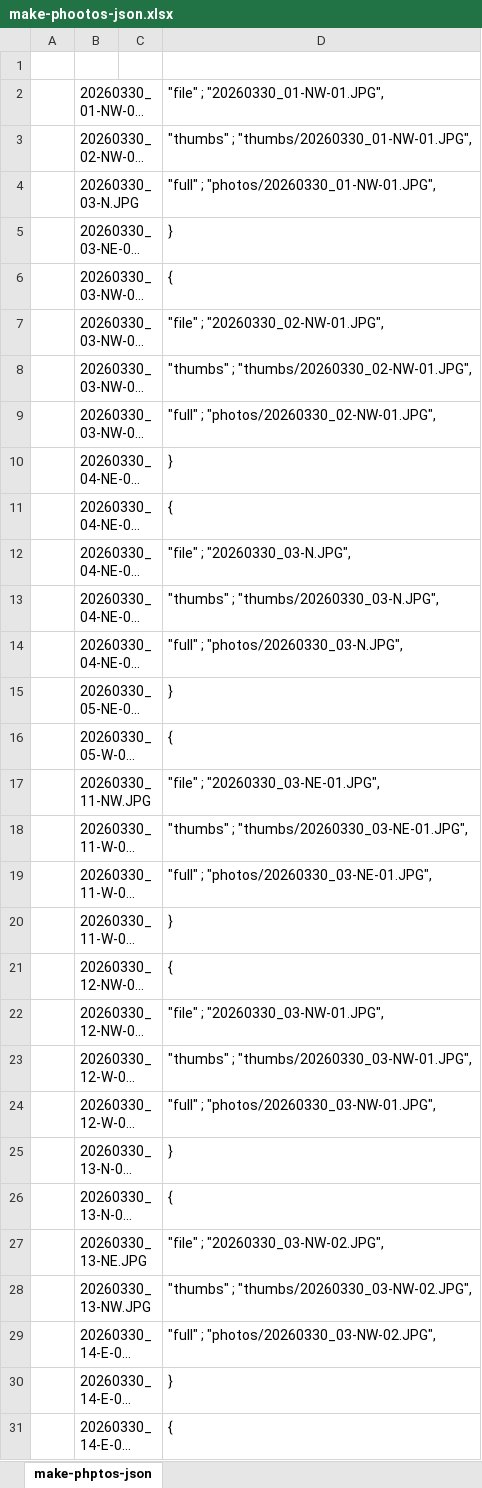
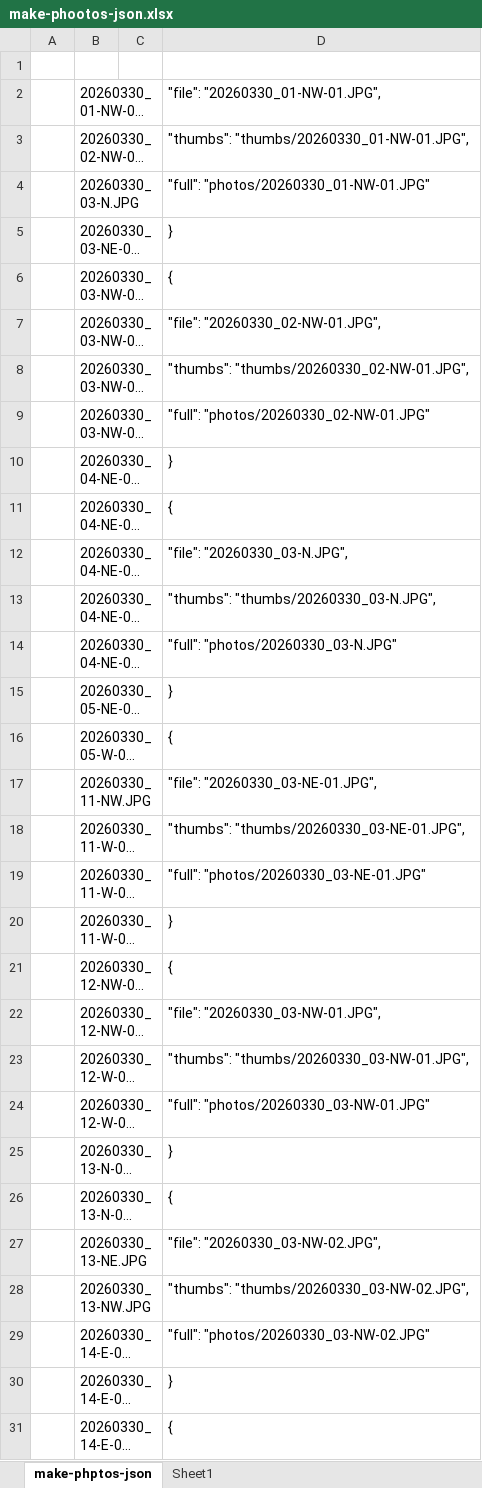
Before and after one commit to hnishioji/photo-map-site, an Excel workbook: make-phootos-json.xlsx, sheet make-phptos-json, drawn as a sheet; only a part is shown; long unchanged cells end in …; values as stored, in another font and other column widths than the file's, no borders; the diff covers the shown part only; the diff names each change by its address in the sheet, - before the commit and + after, or states it on an @@ line.

```diff
--- a/make-phootos-json.xlsx (sheet make-phptos-json)
+++ b/make-phootos-json.xlsx (sheet make-phptos-json)
+sheet tab: Sheet1
-D2: "file" ; "20260330_01-NW-01.JPG",
+D2: "file": "20260330_01-NW-01.JPG",
-D3: "thumbs" ; "thumbs/20260330_01-NW-01.JPG",
+D3: "thumbs": "thumbs/20260330_01-NW-01.JPG",
-D4: "full" ; "photos/20260330_01-NW-01.JPG",
+D4: "full": "photos/20260330_01-NW-01.JPG"
-D7: "file" ; "20260330_02-NW-01.JPG",
+D7: "file": "20260330_02-NW-01.JPG",
-D8: "thumbs" ; "thumbs/20260330_02-NW-01.JPG",
+D8: "thumbs": "thumbs/20260330_02-NW-01.JPG",
-D9: "full" ; "photos/20260330_02-NW-01.JPG",
+D9: "full": "photos/20260330_02-NW-01.JPG"
-D12: "file" ; "20260330_03-N.JPG",
+D12: "file": "20260330_03-N.JPG",
-D13: "thumbs" ; "thumbs/20260330_03-N.JPG",
+D13: "thumbs": "thumbs/20260330_03-N.JPG",
-D14: "full" ; "photos/20260330_03-N.JPG",
+D14: "full": "photos/20260330_03-N.JPG"
-D17: "file" ; "20260330_03-NE-01.JPG",
+D17: "file": "20260330_03-NE-01.JPG",
-D18: "thumbs" ; "thumbs/20260330_03-NE-01.JPG",
+D18: "thumbs": "thumbs/20260330_03-NE-01.JPG",
-D19: "full" ; "photos/20260330_03-NE-01.JPG",
+D19: "full": "photos/20260330_03-NE-01.JPG"
-D22: "file" ; "20260330_03-NW-01.JPG",
+D22: "file": "20260330_03-NW-01.JPG",
-D23: "thumbs" ; "thumbs/20260330_03-NW-01.JPG",
+D23: "thumbs": "thumbs/20260330_03-NW-01.JPG",
-D24: "full" ; "photos/20260330_03-NW-01.JPG",
+D24: "full": "photos/20260330_03-NW-01.JPG"
-D27: "file" ; "20260330_03-NW-02.JPG",
+D27: "file": "20260330_03-NW-02.JPG",
-D28: "thumbs" ; "thumbs/20260330_03-NW-02.JPG",
+D28: "thumbs": "thumbs/20260330_03-NW-02.JPG",
-D29: "full" ; "photos/20260330_03-NW-02.JPG",
+D29: "full": "photos/20260330_03-NW-02.JPG"
```
Also changed, not shown: 216 edited cells elsewhere in this sheet, 2 other files.
